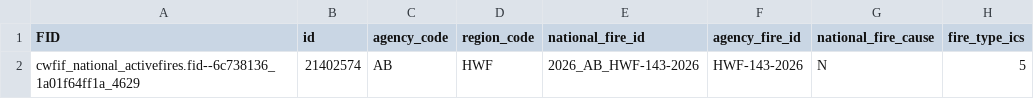
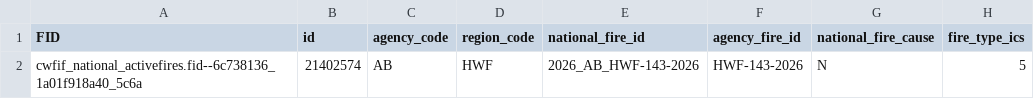
Before and after one commit to jagius/cda-air-quality-compiler, a CSV file: docs/active_fires_ab.csv, drawn as a sheet; only a part is shown; the diff names each change by its address in the sheet, - before the commit and + after, or states it on an @@ line.

```diff
--- a/docs/active_fires_ab.csv
+++ b/docs/active_fires_ab.csv
-A2 (FID): cwfif_national_activefires.fid--6c738136_1a01f64ff1a_4629
+A2 (FID): cwfif_national_activefires.fid--6c738136_1a01f918a40_5c6a
```
Also changed, not shown: docs/active_fires.csv, docs/active_fires_bc.csv, 8 other files.
